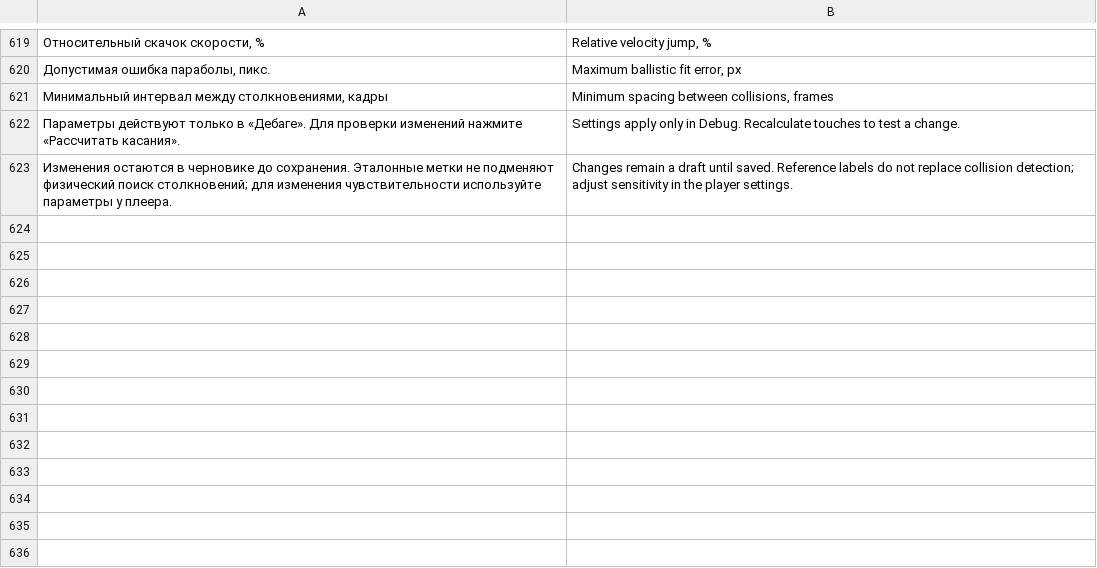
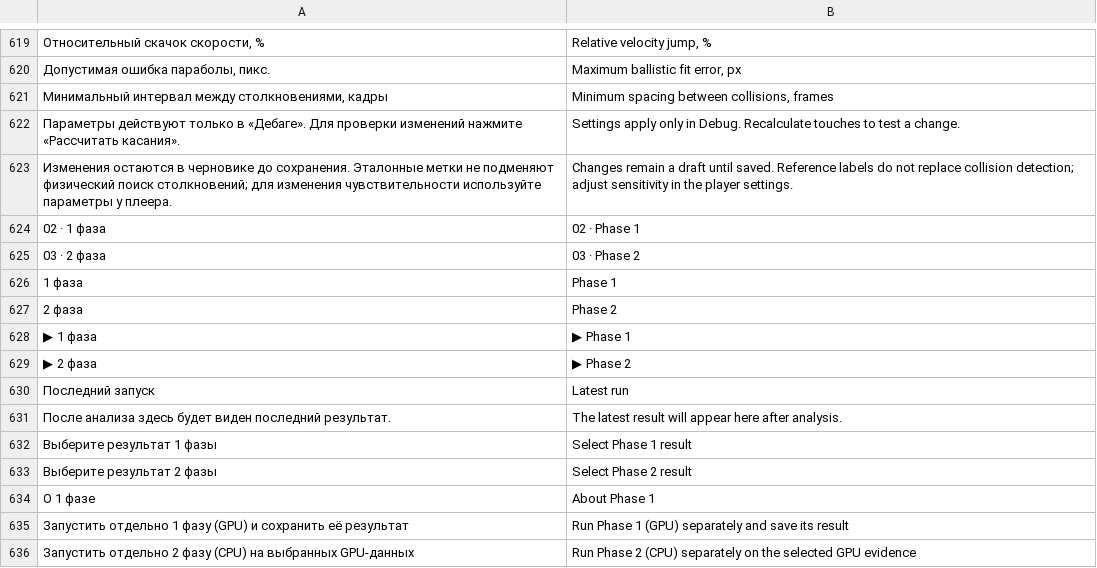
Before and after one commit to Amazomic/volleyball_studio, a TSV file: rust/volley-web/src/studio_i18n.tsv, drawn as a sheet; only a part is shown, gaps mark what is left out; the diff names each change by its address in the sheet, - before the commit and + after, or states it on an @@ line.

Commit message:
Упростить историю стадий и обозначить фазы анализа

```diff
--- a/rust/volley-web/src/studio_i18n.tsv
+++ b/rust/volley-web/src/studio_i18n.tsv
+row 624: 02 · 1 фаза | 02 · Phase 1
+row 625: 03 · 2 фаза | 03 · Phase 2
+row 626: 1 фаза | Phase 1
+row 627: 2 фаза | Phase 2
+row 628: ▶ 1 фаза | ▶ Phase 1
+row 629: ▶ 2 фаза | ▶ Phase 2
+row 630: Последний запуск | Latest run
+row 631: После анализа здесь будет виден последний результат. | The latest result will appear here after analysis.
+row 632: Выберите результат 1 фазы | Select Phase 1 result
+row 633: Выберите результат 2 фазы | Select Phase 2 result
+row 634: О 1 фазе | About Phase 1
+row 635: Запустить отдельно 1 фазу (GPU) и сохранить её результат | Run Phase 1 (GPU) separately and save its result
+row 636: Запустить отдельно 2 фазу (CPU) на выбранных GPU-данных | Run Phase 2 (CPU) separately on the selected GPU evidence
```
Also changed, not shown: 9 other files.
